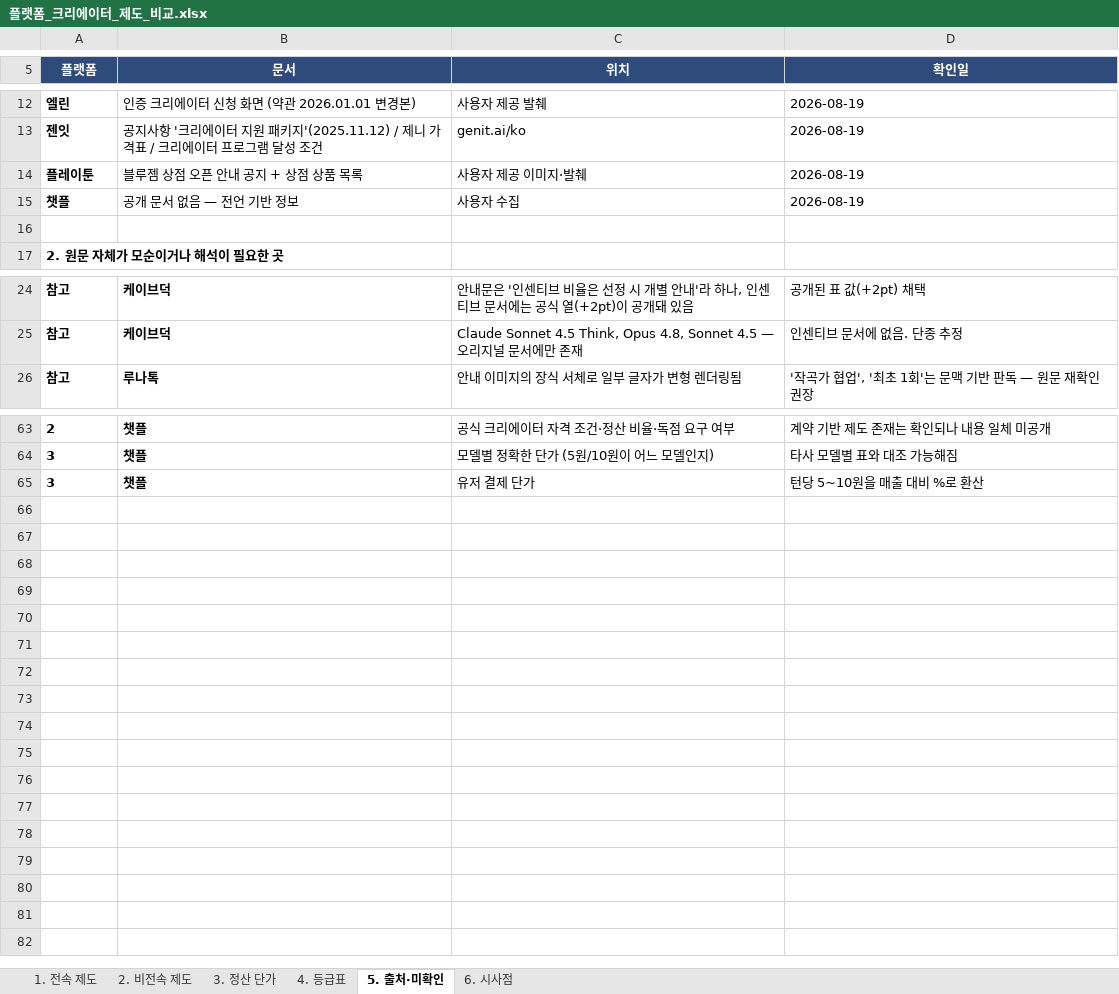
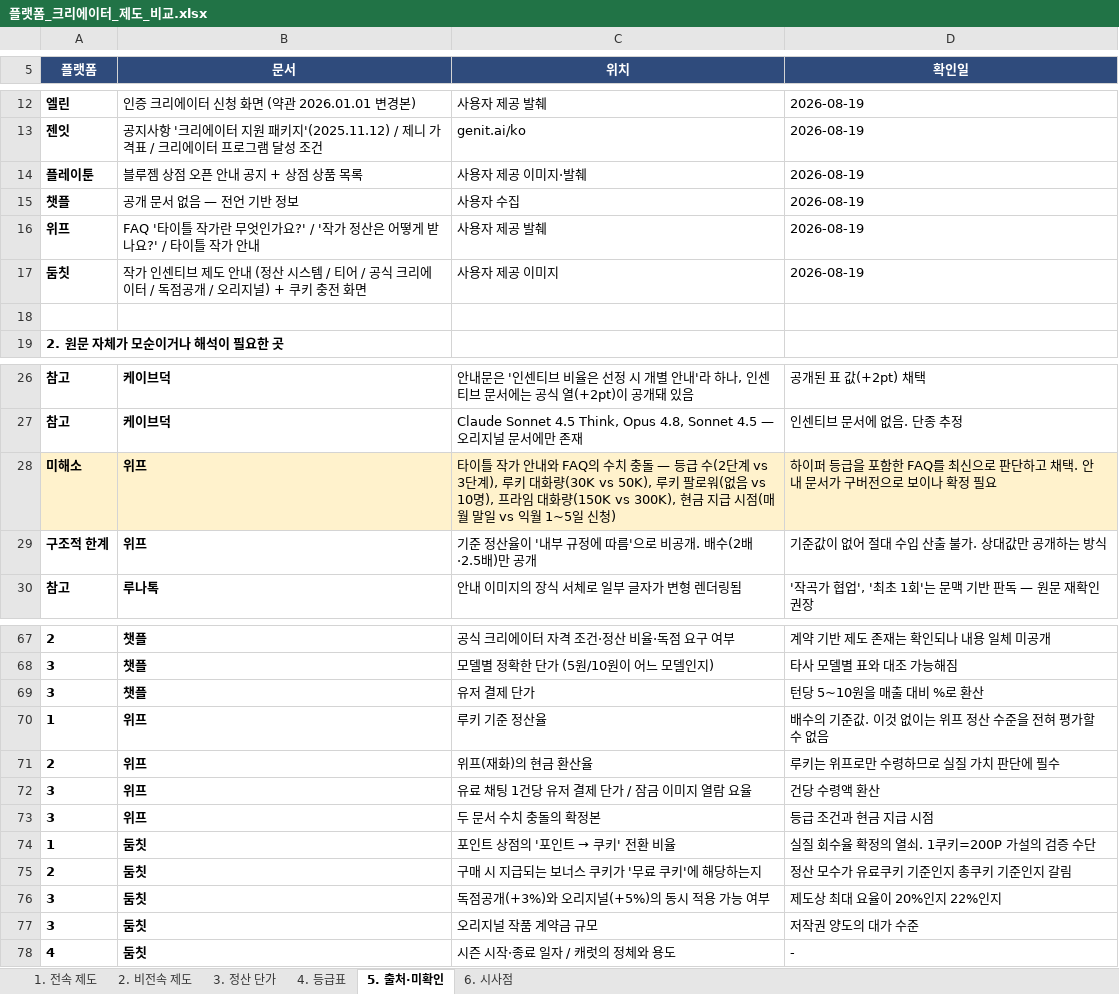
Before and after one commit to effie-cp/-, an Excel workbook: research/platform-creator/플랫폼_크리에이터_제도_비교.xlsx, sheet 5. 출처·미확인, drawn as a sheet; only a part is shown, gaps mark what is left out; values as stored, in another font and other column widths than the file's, no borders; the diff names each change by its address in the sheet, - before the commit and + after, or states it on an @@ line.

```diff
--- a/research/platform-creator/플랫폼_크리에이터_제도_비교.xlsx (sheet 5. 출처·미확인)
+++ b/research/platform-creator/플랫폼_크리에이터_제도_비교.xlsx (sheet 5. 출처·미확인)
+row 16: 위프 | FAQ '타이틀 작가란 무엇인가요?' / '작가 정산은 어떻게 받나요?' / 타이틀 작가 안내 | 사용자 제공 발췌 | 2026-08-19
+row 17: 둠칫 | 작가 인센티브 제도 안내 (정산 시스템 / 티어 / 공식 크리에이터 / 독점공개 / 오리지널) + 쿠키 충전 화면 | 사용자 제공 이미지 | 2026-08-19
+row 28: 미해소 | 위프 | 타이틀 작가 안내와 FAQ의 수치 충돌 — 등급 수(2단계 vs 3단계), 루키 대화량(30K vs 50K), 루키 팔로워(없음 vs 10명), 프라임 대화량(150K vs 300K), 현금 지급 시점(매월 말일 vs 익월 1~5일 신청) | 하이퍼 등급을 포함한 FAQ를 최신으로 판단하고 채택. 안내 문서가 구버전으로 보이나 확정 필요
+row 29: 구조적 한계 | 위프 | 기준 정산율이 '내부 규정에 따름'으로 비공개. 배수(2배·2.5배)만 공개 | 기준값이 없어 절대 수입 산출 불가. 상대값만 공개하는 방식
+row 70: 1 | 위프 | 루키 기준 정산율 | 배수의 기준값. 이것 없이는 위프 정산 수준을 전혀 평가할 수 없음
+row 71: 2 | 위프 | 위프(재화)의 현금 환산율 | 루키는 위프로만 수령하므로 실질 가치 판단에 필수
+row 72: 3 | 위프 | 유료 채팅 1건당 유저 결제 단가 / 잠금 이미지 열람 요율 | 건당 수령액 환산
+row 73: 3 | 위프 | 두 문서 수치 충돌의 확정본 | 등급 조건과 현금 지급 시점
+row 74: 1 | 둠칫 | 포인트 상점의 '포인트 → 쿠키' 전환 비율 | 실질 회수율 확정의 열쇠. 1쿠키=200P 가설의 검증 수단
+row 75: 2 | 둠칫 | 구매 시 지급되는 보너스 쿠키가 '무료 쿠키'에 해당하는지 | 정산 모수가 유료쿠키 기준인지 총쿠키 기준인지 갈림
+row 76: 3 | 둠칫 | 독점공개(+3%)와 오리지널(+5%)의 동시 적용 가능 여부 | 제도상 최대 요율이 20%인지 22%인지
+row 77: 3 | 둠칫 | 오리지널 작품 계약금 규모 | 저작권 양도의 대가 수준
+row 78: 4 | 둠칫 | 시즌 시작·종료 일자 / 캐럿의 정체와 용도 | -
```
Also changed, not shown: sheet 3. 정산 단가, sheet 4. 등급표, sheet 6. 시사점, sheet 1. 전속 제도, sheet 2. 비전속 제도, formulas that keep their value, 3 other files.
